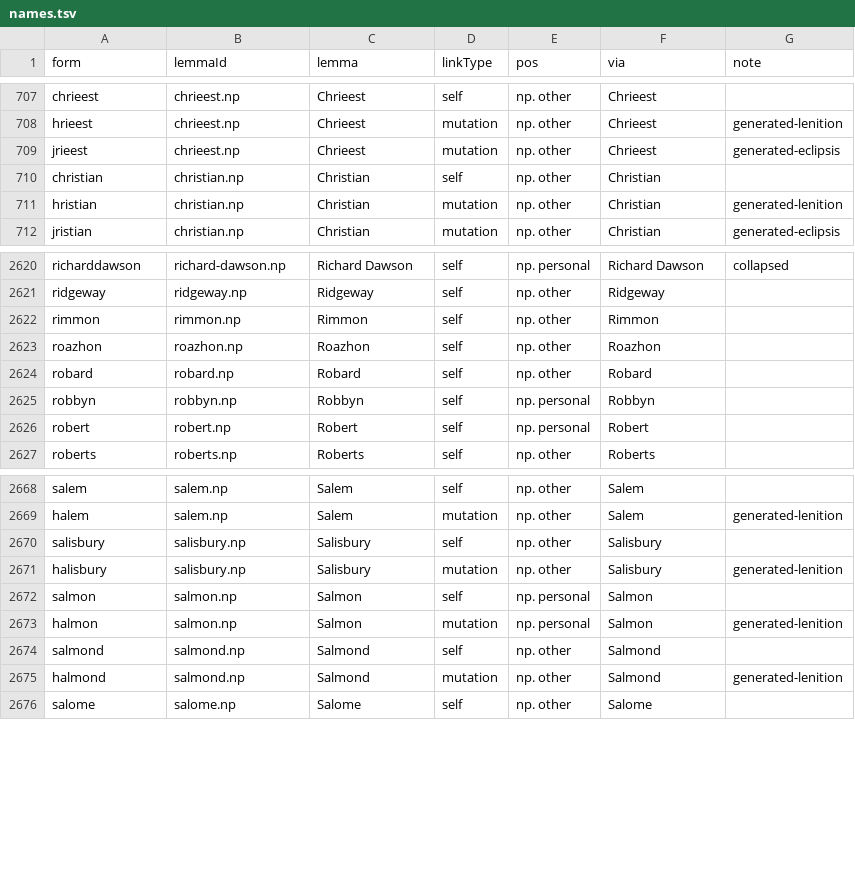
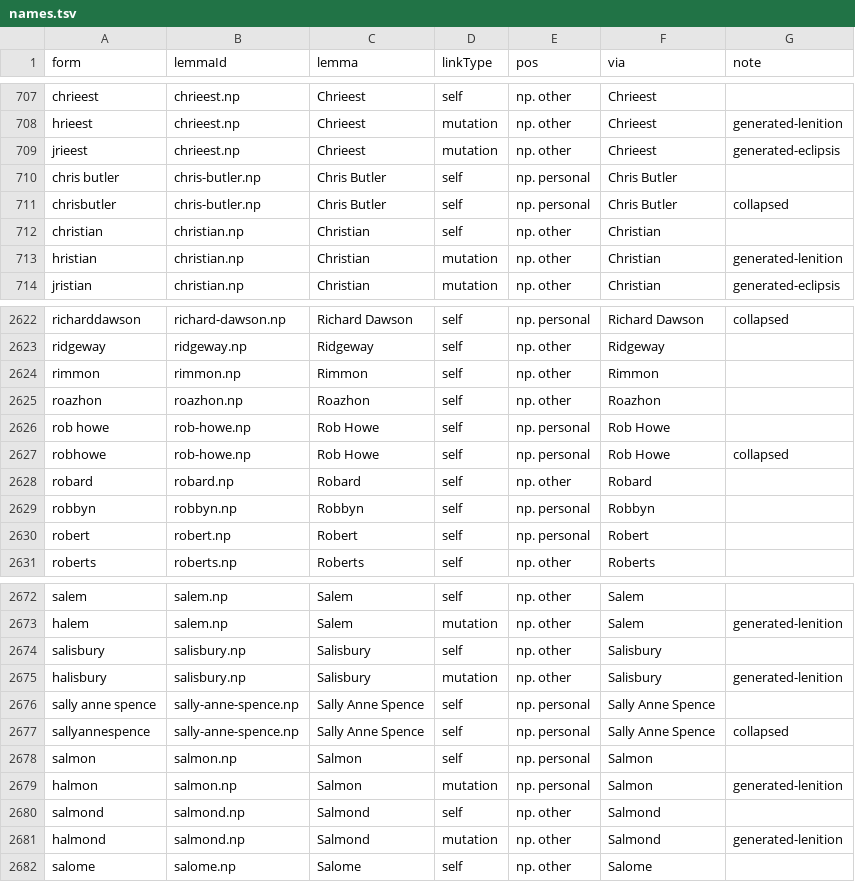
Before and after one commit to david-allison/manx-lemma-data, a TSV file: names.tsv, drawn as a sheet; only a part is shown, gaps mark what is left out.

```diff
--- a/names.tsv
+++ b/names.tsv
@@ -709,2 +709,4 @@ hrieest	chrieest.np	Chrieest	mutation	np. other	Chrieest	generated-lenition
 jrieest	chrieest.np	Chrieest	mutation	np. other	Chrieest	generated-eclipsis
+chris butler	chris-butler.np	Chris Butler	self	np. personal	Chris Butler	
+chrisbutler	chris-butler.np	Chris Butler	self	np. personal	Chris Butler	collapsed
 christian	christian.np	Christian	self	np. other	Christian	
@@ -2623,2 +2625,4 @@ rimmon	rimmon.np	Rimmon	self	np. other	Rimmon
 roazhon	roazhon.np	Roazhon	self	np. other	Roazhon	
+rob howe	rob-howe.np	Rob Howe	self	np. personal	Rob Howe	
+robhowe	rob-howe.np	Rob Howe	self	np. personal	Rob Howe	collapsed
 robard	robard.np	Robard	self	np. other	Robard	
@@ -2671,2 +2675,4 @@ salisbury	salisbury.np	Salisbury	self	np. other	Salisbury
 halisbury	salisbury.np	Salisbury	mutation	np. other	Salisbury	generated-lenition
+sally anne spence	sally-anne-spence.np	Sally Anne Spence	self	np. personal	Sally Anne Spence	
+sallyannespence	sally-anne-spence.np	Sally Anne Spence	self	np. personal	Sally Anne Spence	collapsed
 salmon	salmon.np	Salmon	self	np. personal	Salmon	
```
Also changed, not shown: vocab.tsv.
